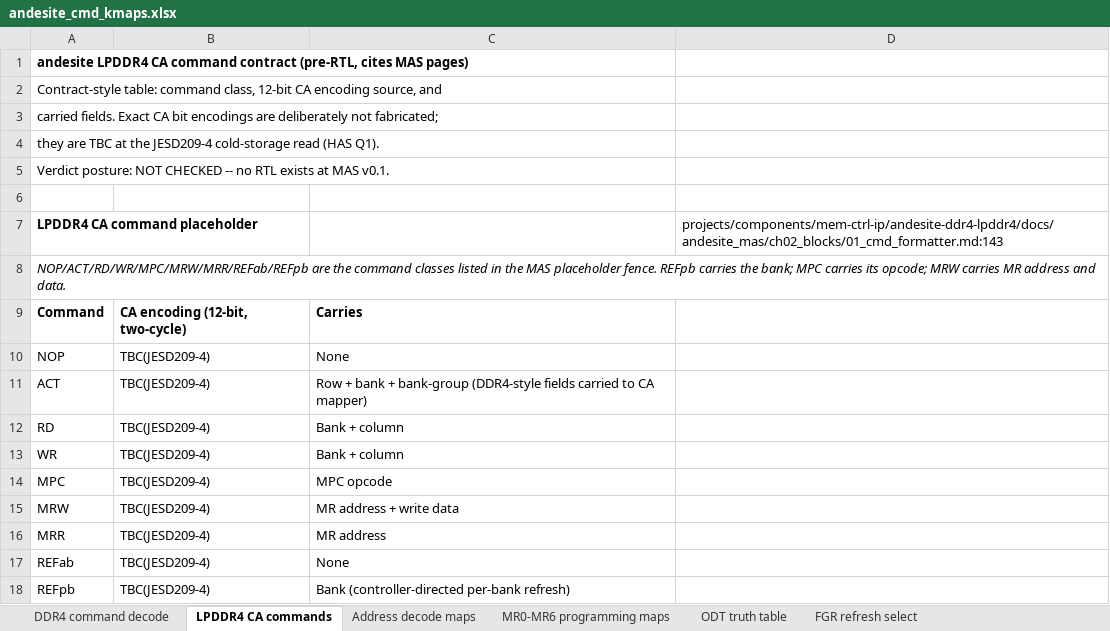
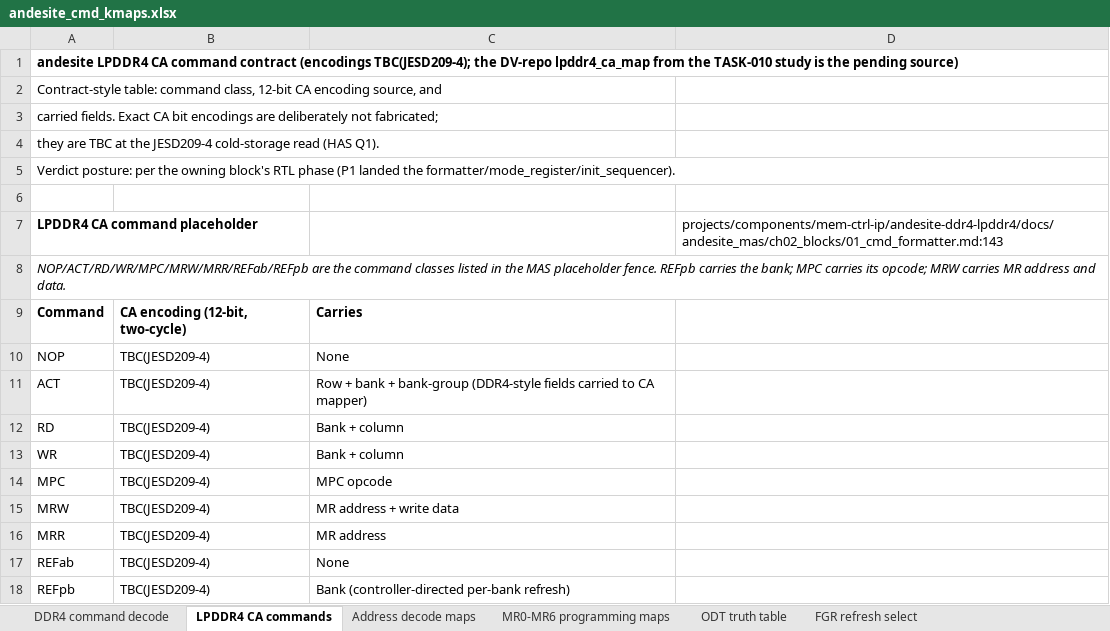
Before and after one commit to sean-galloway/RTLDesignSherpa, an Excel workbook: projects/components/mem-ctrl-ip/andesite-ddr4-lpddr4/docs/kmaps/andesite_cmd_kmaps.xlsx, sheet LPDDR4 CA commands, drawn as a sheet; values as stored, in another font and other column widths than the file's, no borders; the diff names each change by its address in the sheet, - before the commit and + after, or states it on an @@ line.

Commit message:
fix(andesite): review fix pass -- watchdog, gear-down image, real stall case, posture truth
Whole-branch review verdict SHIP AFTER FIXES; all four Important findings
fixed TDD-first, minors folded or ledgered:

- I-1: init residency watchdog -- any non-terminal state (a withheld
  cmd_ack is the trigger) that holds past the counter's all-ones residency
  latches init_err instead of blocking forever; the cap is the counter
  width's property, not an invented timing CSR. Test: held ack -> init_err,
  never READY. Also added the untested re-init path (M-6): trigger from
  READY falls init_done (ReadOnly-phase sample, not the same-timestep race)
  and the sequence re-runs cleanly.
- I-2: gear-down 'program MR3' rides the image per a recorded MAS
  interpretation; the macro test sets the gear-down bit (Q1 position) and
  asserts it reached the bus on the MR3 MRS.
- I-3: the fub stall case now derives its stall cycle from a recorded MRS
  event (two-pass), so the ack drop lands inside the MRS phase -- the old
  fixed cycle 40 sat in the final wait and exercised nothing.
- I-4: workbook/book posture now states what landed -- citations pin the
  RTL decode lines (drift gate live) while per-command boolean SOP verdicts
  land with the P3 maps; the 0.2 revision rows say the same. Generator
  posture strings updated across all six sheets; regenerated artifacts
  byte-identical across a 2-second boundary.
- Minors folded: WRA truth-table row (M-1), parity-slice and FGR-clamp Q1
  comment markers (M-2/M-8), docstring residue (M-4). M-5 (mr_load pulse
  shape) and M-7 (non-DDR4 image bank) ledgered for P3.

Note: this fix pass was temporarily swept into a rebased commit by a
concurrent session's autostash-rebase; the worktree content survived the
trunk's reset churn intact and this commit lands it under its own message.
Gates: lint-all PASS; all five test targets green; generator green;
check_task_ids PASS.

```diff
--- a/projects/components/mem-ctrl-ip/andesite-ddr4-lpddr4/docs/kmaps/andesite_cmd_kmaps.xlsx (sheet LPDDR4 CA commands)
+++ b/projects/components/mem-ctrl-ip/andesite-ddr4-lpddr4/docs/kmaps/andesite_cmd_kmaps.xlsx (sheet LPDDR4 CA commands)
-A1 (LPDDR4 CA command placeholder): …command contract (pre-RTL, cites MAS pages)
+A1 (LPDDR4 CA command placeholder): …command contract (encodings TBC(JESD209-4); the DV-repo lpddr4_ca_map from the TASK-010 study is the pending source)
-A5 (LPDDR4 CA command placeholder): Verdict posture: NOT CHECKED -- no RTL exists at MAS v0.1.
+A5 (LPDDR4 CA command placeholder): Verdict posture: per the owning block's RTL phase (P1 landed the formatter/mode_register/init_sequencer).
```
Also changed, not shown: sheet FGR refresh select, sheet ODT truth table, sheet Address decode maps, sheet DDR4 command decode, sheet MR0-MR6 programming maps, 17 other files.
